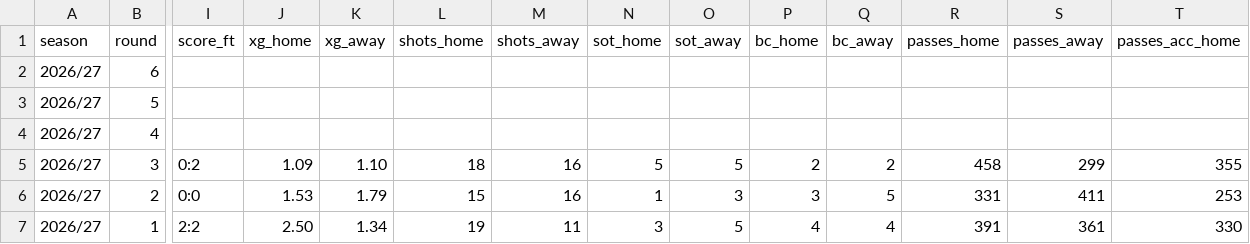
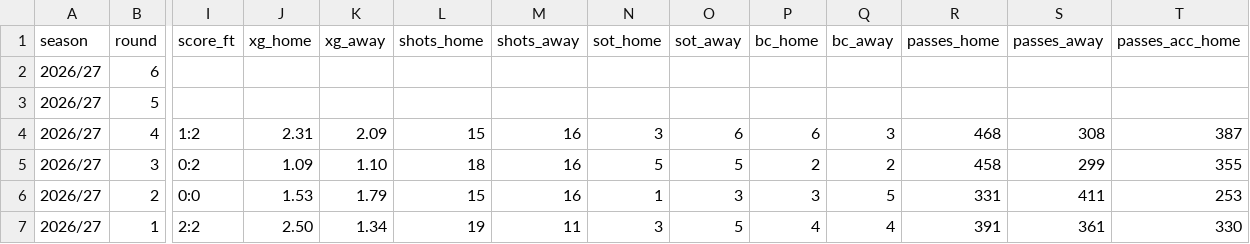
Before and after one commit to fajny-heniu/wstatz, a CSV file: 2026-27.csv, drawn as a sheet; only a part is shown, gaps mark what is left out; the diff covers the shown part only; the diff names each change by its address in the sheet, - before the commit and + after, or states it on an @@ line.

Commit message:
Prawdziwy wynik k4: Widzew 1:2 Korona Kielce (pozycja dojdzie wieczorem)

```diff
--- a/2026-27.csv
+++ b/2026-27.csv
-I4 (score_ft): (empty)
+I4 (score_ft): 1:2
-J4 (xg_home): (empty)
+J4 (xg_home): 2.31
-K4 (xg_away): (empty)
+K4 (xg_away): 2.09
-L4 (shots_home): (empty)
+L4 (shots_home): 15
-M4 (shots_away): (empty)
+M4 (shots_away): 16
-N4 (sot_home): (empty)
+N4 (sot_home): 3
-O4 (sot_away): (empty)
+O4 (sot_away): 6
-P4 (bc_home): (empty)
+P4 (bc_home): 6
-Q4 (bc_away): (empty)
+Q4 (bc_away): 3
-R4 (passes_home): (empty)
+R4 (passes_home): 468
-S4 (passes_away): (empty)
+S4 (passes_away): 308
-T4 (passes_acc_home): (empty)
+T4 (passes_acc_home): 387
```
Also changed, not shown: 5 edited cells elsewhere in this file.
